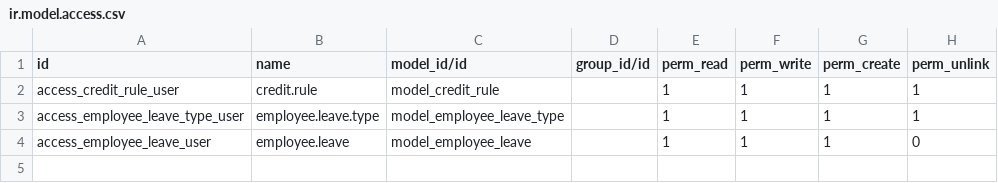
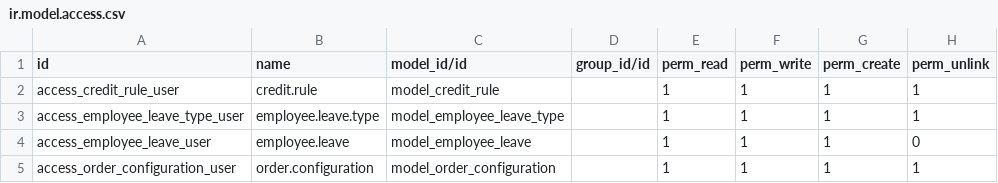
Before and after one commit to Yagna-gajjar/odoo-19, a CSV file: task/security/ir.model.access.csv, drawn as a sheet; the diff names each change by its address in the sheet, - before the commit and + after, or states it on an @@ line.

Commit message:
added task of activity given by kishan sir

```diff
--- a/task/security/ir.model.access.csv
+++ b/task/security/ir.model.access.csv
+row 5: access_order_configuration_user | order.configuration | model_order_configuration |  | 1 | 1 | 1 | 1
```
Also changed, not shown: 14 other files.
